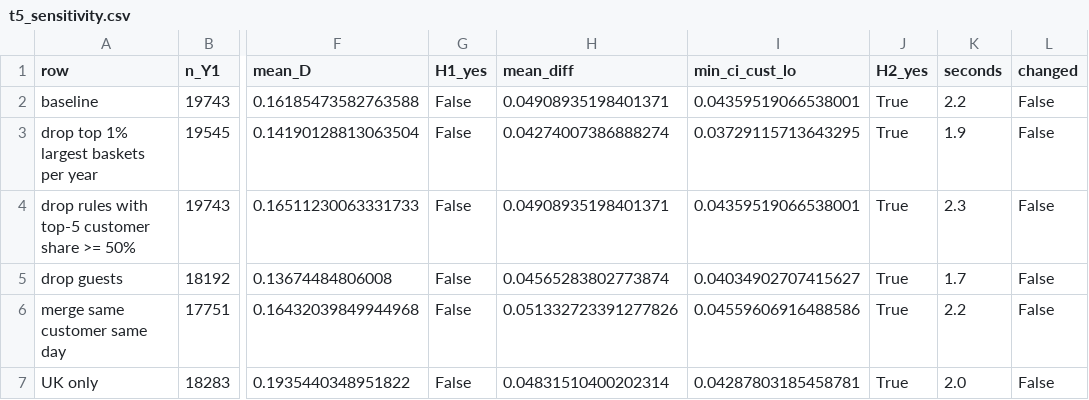
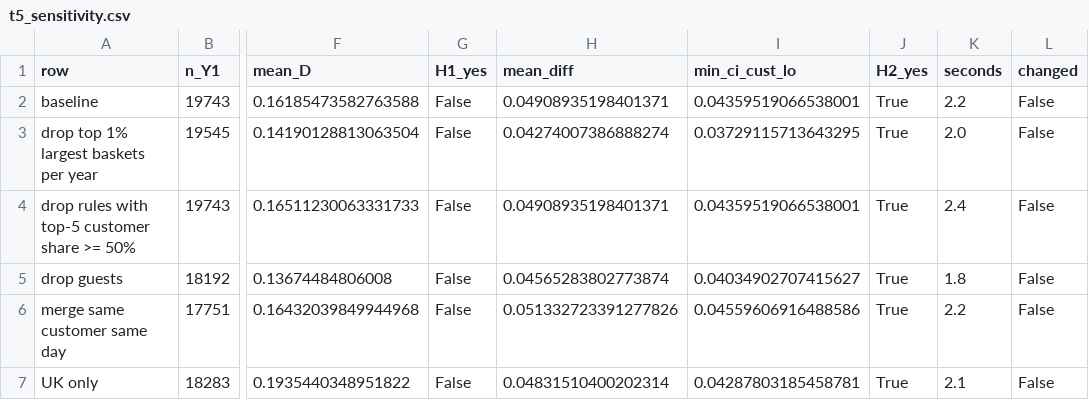
Before and after one commit to yeongin013/Big-Data-Group-10, a CSV file: results/t5_sensitivity.csv, drawn as a sheet; only a part is shown, gaps mark what is left out; the diff names each change by its address in the sheet, - before the commit and + after, or states it on an @@ line.

```diff
--- a/results/t5_sensitivity.csv
+++ b/results/t5_sensitivity.csv
-K3 (seconds): 1.9
+K3 (seconds): 2.0
-K4 (seconds): 2.3
+K4 (seconds): 2.4
-K5 (seconds): 1.7
+K5 (seconds): 1.8
-K7 (seconds): 2.0
+K7 (seconds): 2.1
```
Also changed, not shown: 8 other files.
